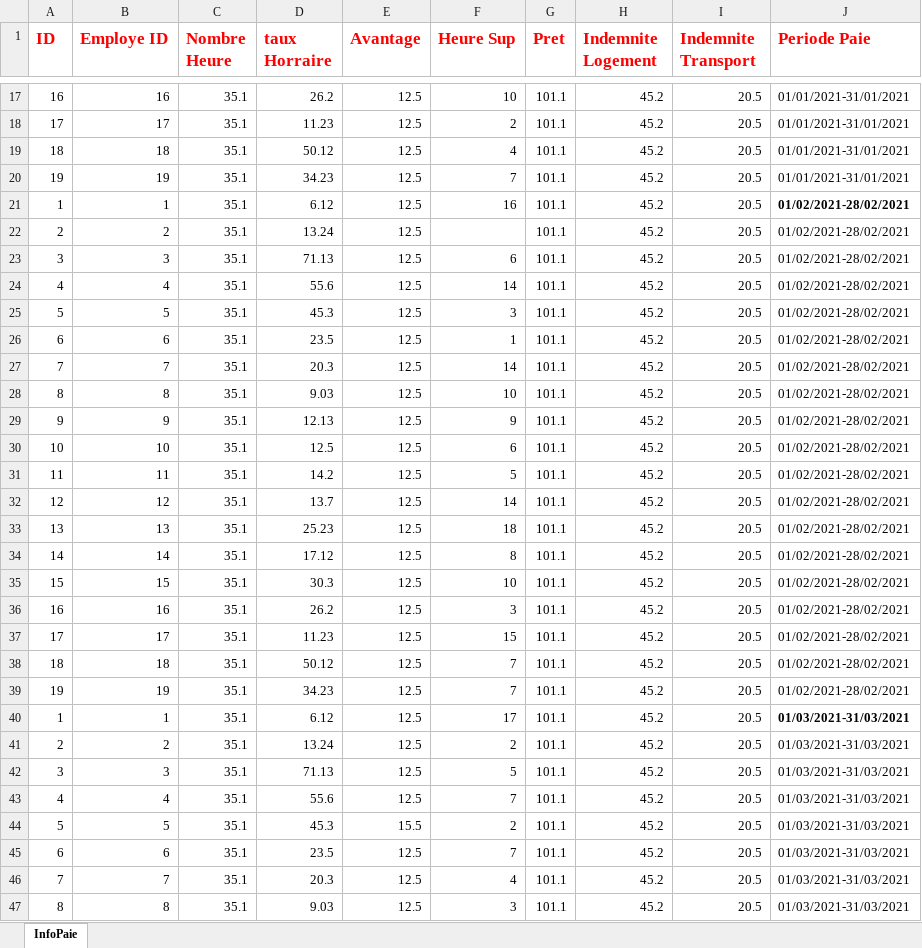
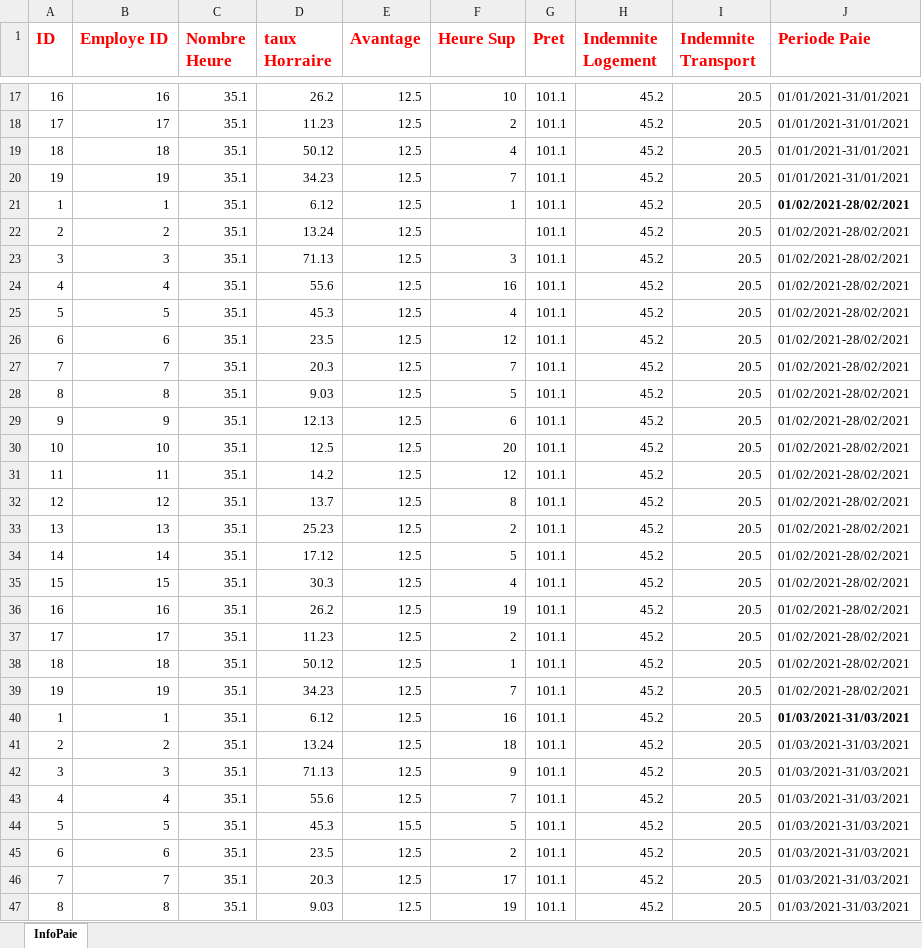
Before and after one commit to AbdouAzizDIOUF/projetDintegrationGlobalHumanRessource, an Excel workbook: src/main/resources/datasources/angleterre/infoPaieAngleterre.xlsx, sheet InfoPaie, drawn as a sheet; only a part is shown, gaps mark what is left out; values as stored, in another font and other column widths than the file's, no borders; the diff covers the shown part only; the diff names each change by its address in the sheet, - before the commit and + after, or states it on an @@ line.

```diff
--- a/src/main/resources/datasources/angleterre/infoPaieAngleterre.xlsx (sheet InfoPaie)
+++ b/src/main/resources/datasources/angleterre/infoPaieAngleterre.xlsx (sheet InfoPaie)
-F21 (Heure Sup): 16
+F21 (Heure Sup): 1
-F23 (Heure Sup): 6
+F23 (Heure Sup): 3
-F24 (Heure Sup): 14
+F24 (Heure Sup): 16
-F25 (Heure Sup): 3
+F25 (Heure Sup): 4
-F26 (Heure Sup): 1
+F26 (Heure Sup): 12
-F27 (Heure Sup): 14
+F27 (Heure Sup): 7
-F28 (Heure Sup): 10
+F28 (Heure Sup): 5
-F29 (Heure Sup): 9
+F29 (Heure Sup): 6
-F30 (Heure Sup): 6
+F30 (Heure Sup): 20
-F31 (Heure Sup): 5
+F31 (Heure Sup): 12
-F32 (Heure Sup): 14
+F32 (Heure Sup): 8
-F33 (Heure Sup): 18
+F33 (Heure Sup): 2
-F34 (Heure Sup): 8
+F34 (Heure Sup): 5
-F35 (Heure Sup): 10
+F35 (Heure Sup): 4
-F36 (Heure Sup): 3
+F36 (Heure Sup): 19
-F37 (Heure Sup): 15
+F37 (Heure Sup): 2
-F38 (Heure Sup): 7
+F38 (Heure Sup): 1
-F40 (Heure Sup): 17
+F40 (Heure Sup): 16
-F41 (Heure Sup): 2
+F41 (Heure Sup): 18
-F42 (Heure Sup): 5
+F42 (Heure Sup): 9
-F44 (Heure Sup): 2
+F44 (Heure Sup): 5
-F45 (Heure Sup): 7
+F45 (Heure Sup): 2
-F46 (Heure Sup): 4
+F46 (Heure Sup): 17
-F47 (Heure Sup): 3
+F47 (Heure Sup): 19
```
Also changed, not shown: 10 edited cells elsewhere in this sheet, src/main/resources/datasources/angleterre/infoProffAngleterre.xlsx, src/main/resources/datasources/france/infoProffFrance.xlsx.
